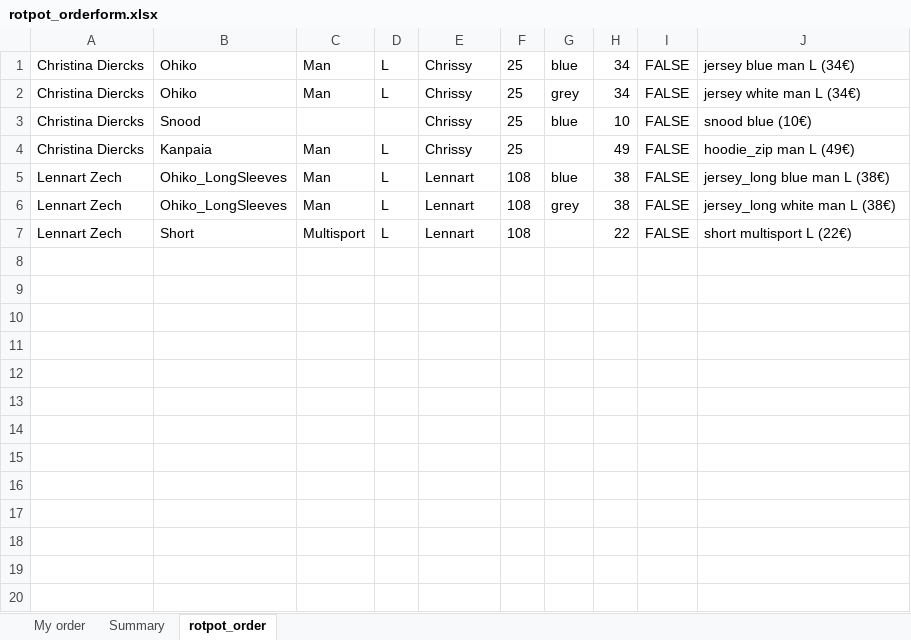
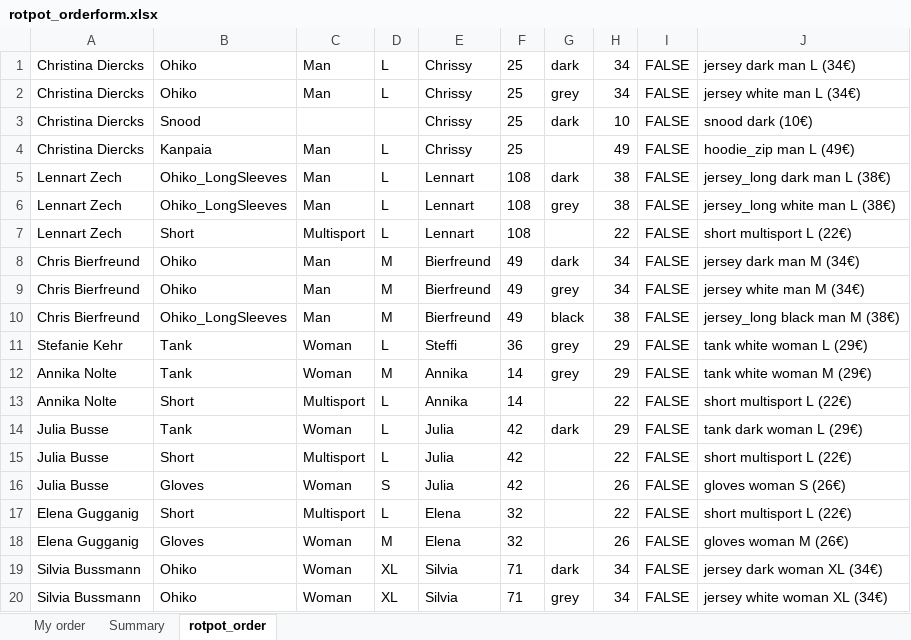
Before and after one commit to jonasitzmann/rotpot-trikotbestellung, an Excel workbook: generated_orders/rotpot_orderform.xlsx, sheet rotpot_order, drawn as a sheet; only a part is shown; values as stored, in another font and other column widths than the file's, no borders; the diff covers the shown part only; the diff names each change by its address in the sheet, - before the commit and + after, or states it on an @@ line.

```diff
--- a/generated_orders/rotpot_orderform.xlsx (sheet rotpot_order)
+++ b/generated_orders/rotpot_orderform.xlsx (sheet rotpot_order)
-G1: blue
+G1: dark
-J1: jersey blue man L (34€)
+J1: jersey dark man L (34€)
-G3: blue
+G3: dark
-J3: snood blue (10€)
+J3: snood dark (10€)
-G5: blue
+G5: dark
-J5: jersey_long blue man L (38€)
+J5: jersey_long dark man L (38€)
+row 8: Chris Bierfreund | Ohiko | Man | M | Bierfreund | 49 | dark | 34 | FALSE | jersey dark man M (34€)
+row 9: Chris Bierfreund | Ohiko | Man | M | Bierfreund | 49 | grey | 34 | FALSE | jersey white man M (34€)
+row 10: Chris Bierfreund | Ohiko_LongSleeves | Man | M | Bierfreund | 49 | black | 38 | FALSE | jersey_long black man M (38€)
+row 11: Stefanie Kehr | Tank | Woman | L | Steffi | 36 | grey | 29 | FALSE | tank white woman L (29€)
+row 12: Annika Nolte | Tank | Woman | M | Annika | 14 | grey | 29 | FALSE | tank white woman M (29€)
+row 13: Annika Nolte | Short | Multisport | L | Annika | 14 |  | 22 | FALSE | short multisport L (22€)
+row 14: Julia Busse | Tank | Woman | L | Julia | 42 | dark | 29 | FALSE | tank dark woman L (29€)
+row 15: Julia Busse | Short | Multisport | L | Julia | 42 |  | 22 | FALSE | short multisport L (22€)
+row 16: Julia Busse | Gloves | Woman | S | Julia | 42 |  | 26 | FALSE | gloves woman S (26€)
+row 17: Elena Gugganig | Short | Multisport | L | Elena | 32 |  | 22 | FALSE | short multisport L (22€)
+row 18: Elena Gugganig | Gloves | Woman | M | Elena | 32 |  | 26 | FALSE | gloves woman M (26€)
+row 19: Silvia Bussmann | Ohiko | Woman | XL | Silvia | 71 | dark | 34 | FALSE | jersey dark woman XL (34€)
+row 20: Silvia Bussmann | Ohiko | Woman | XL | Silvia | 71 | grey | 34 | FALSE | jersey white woman XL (34€)
```
Also changed, not shown: 50 added rows elsewhere in this sheet, generated_orders/kids_orderform.xlsx, 12 other files.
